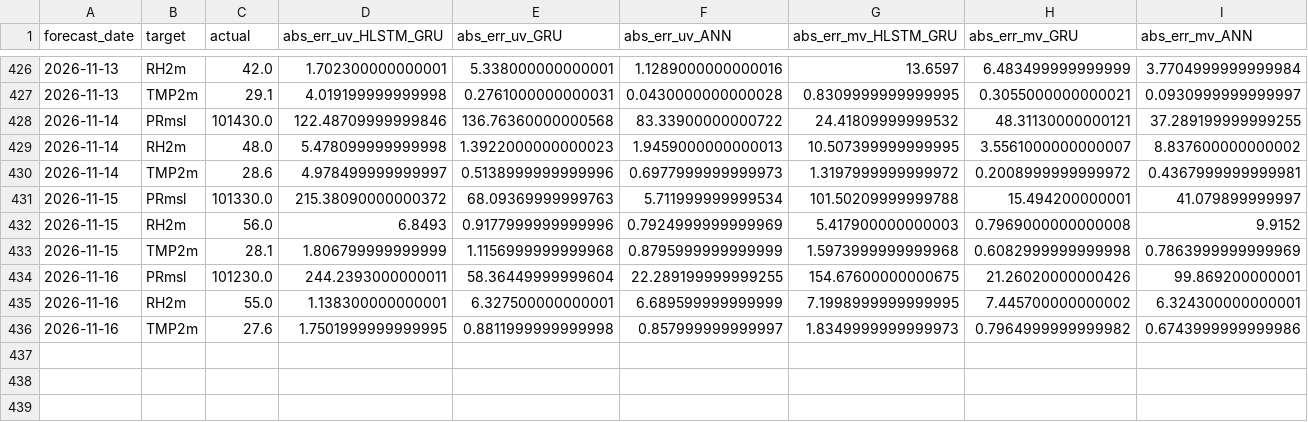
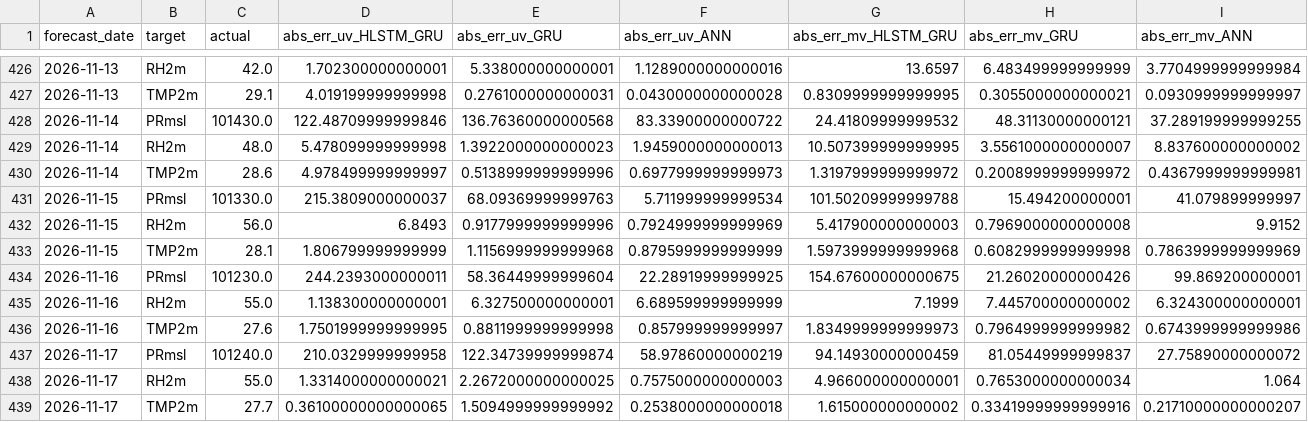
Before and after one commit to souravk03/openmeteo-live-forecast-v2, a CSV file: data/om/Mumbai/logs/accuracy_log.csv, drawn as a sheet; only a part is shown, gaps mark what is left out; rows hold the shown columns only; the diff names each change by its address in the sheet, - before the commit and + after, or states it on an @@ line.

Commit message:
[Mumbai] accuracy_log.csv 2026-11-17

```diff
--- a/data/om/Mumbai/logs/accuracy_log.csv
+++ b/data/om/Mumbai/logs/accuracy_log.csv
-D431 (abs_err_uv_HLSTM_GRU): 215.38090000000372
+D431 (abs_err_uv_HLSTM_GRU): 215.3809000000037
-F434 (abs_err_uv_ANN): 22.289199999999255
+F434 (abs_err_uv_ANN): 22.28919999999925
-G435 (abs_err_mv_HLSTM_GRU): 7.1998999999999995
+G435 (abs_err_mv_HLSTM_GRU): 7.1999
+row 437: 2026-11-17 | PRmsl | 101240.0 | 210.0329999999958 | 122.34739999999874 | 58.97860000000219 | 94.14930000000459 | 81.05449999999837 | 27.75890000000072
+row 438: 2026-11-17 | RH2m | 55.0 | 1.3314000000000021 | 2.2672000000000025 | 0.7575000000000003 | 4.966000000000001 | 0.7653000000000034 | 1.064
+row 439: 2026-11-17 | TMP2m | 27.7 | 0.36100000000000065 | 1.5094999999999992 | 0.2538000000000018 | 1.615000000000002 | 0.33419999999999916 | 0.21710000000000207
```
